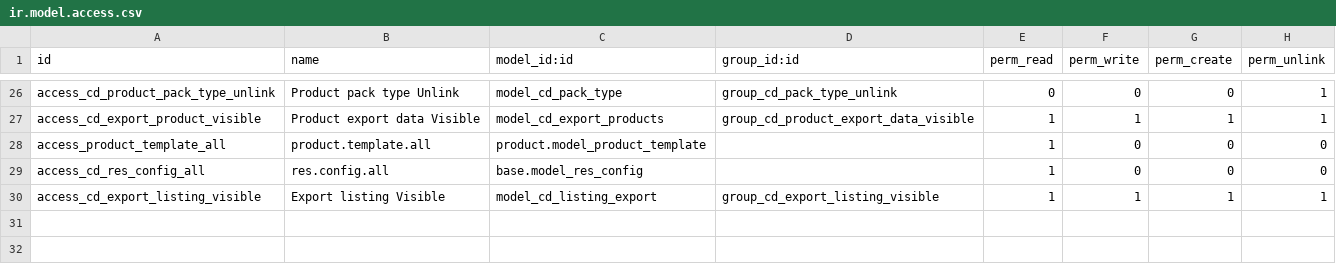
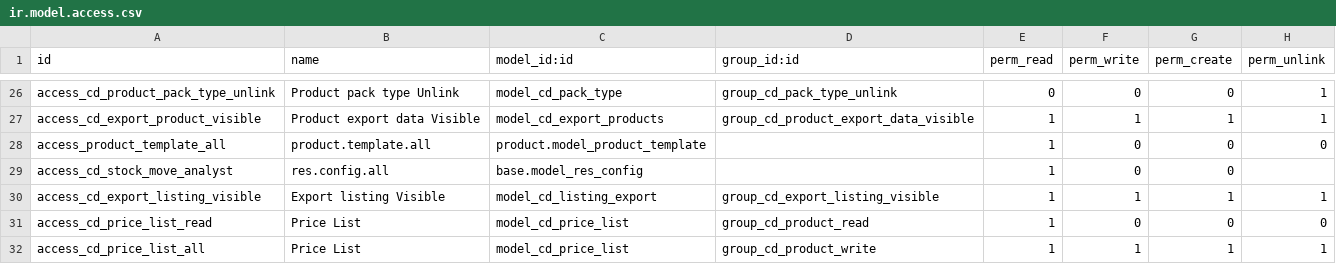
Before and after one commit to mkieszek/openerp-cederroth, a CSV file: cederroth_products/security/ir.model.access.csv, drawn as a sheet; only a part is shown, gaps mark what is left out.

```diff
--- a/cederroth_products/security/ir.model.access.csv
+++ b/cederroth_products/security/ir.model.access.csv
@@ -28,3 +28,5 @@ access_cd_export_product_visible,Product export data Visible,model_cd_export_pro
 access_product_template_all,product.template.all,product.model_product_template,,1,0,0,0
-access_cd_res_config_all,res.config.all,base.model_res_config,,1,0,0,0
+access_cd_stock_move_analyst,res.config.all,base.model_res_config,,1,0,0,
 access_cd_export_listing_visible,Export listing Visible,model_cd_listing_export,group_cd_export_listing_visible,1,1,1,1
+access_cd_price_list_read,Price List,model_cd_price_list,group_cd_product_read,1,0,0,0
+access_cd_price_list_all,Price List,model_cd_price_list,group_cd_product_write,1,1,1,1
```
Also changed, not shown: 12 other files.
